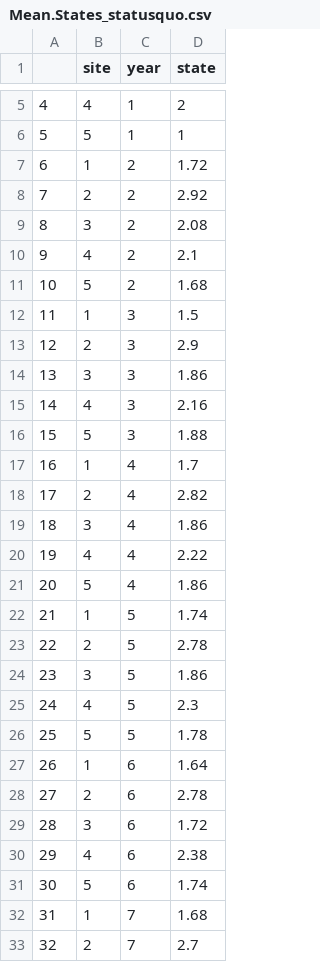
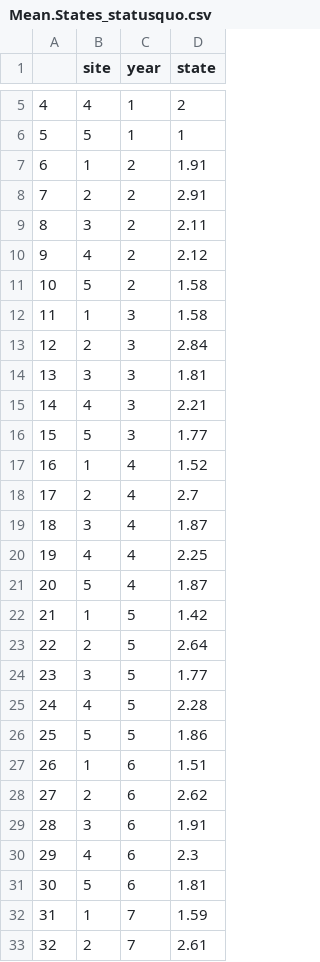
Before and after one commit to Quantitative-Conservation-Lab/Thompson_etal_InReview, a CSV file: results/ESA/statusquo/Mean.States_statusquo.csv, drawn as a sheet; only a part is shown, gaps mark what is left out; the diff covers the shown part only.

```diff
--- a/results/ESA/statusquo/Mean.States_statusquo.csv
+++ b/results/ESA/statusquo/Mean.States_statusquo.csv
@@ -6,28 +6,28 @@
 "5","5","1",1
-"6","1","2",1.72
-"7","2","2",2.92
-"8","3","2",2.08
-"9","4","2",2.1
-"10","5","2",1.68
-"11","1","3",1.5
-"12","2","3",2.9
-"13","3","3",1.86
-"14","4","3",2.16
-"15","5","3",1.88
-"16","1","4",1.7
-"17","2","4",2.82
-"18","3","4",1.86
-"19","4","4",2.22
-"20","5","4",1.86
-"21","1","5",1.74
-"22","2","5",2.78
-"23","3","5",1.86
-"24","4","5",2.3
-"25","5","5",1.78
-"26","1","6",1.64
-"27","2","6",2.78
-"28","3","6",1.72
-"29","4","6",2.38
-"30","5","6",1.74
-"31","1","7",1.68
-"32","2","7",2.7
+"6","1","2",1.91
+"7","2","2",2.91
+"8","3","2",2.11
+"9","4","2",2.12
+"10","5","2",1.58
+"11","1","3",1.58
+"12","2","3",2.84
+"13","3","3",1.81
+"14","4","3",2.21
+"15","5","3",1.77
+"16","1","4",1.52
+"17","2","4",2.7
+"18","3","4",1.87
+"19","4","4",2.25
+"20","5","4",1.87
+"21","1","5",1.42
+"22","2","5",2.64
+"23","3","5",1.77
+"24","4","5",2.28
+"25","5","5",1.86
+"26","1","6",1.51
+"27","2","6",2.62
+"28","3","6",1.91
+"29","4","6",2.3
+"30","5","6",1.81
+"31","1","7",1.59
+"32","2","7",2.61
```
Also changed, not shown: 18 edited cells elsewhere in this file, results/ESA/nocontrol/Mean.States_nocontrol.csv, results/ESA/statusquo/Mean.States.est_statusquo.csv, 5 other files.
